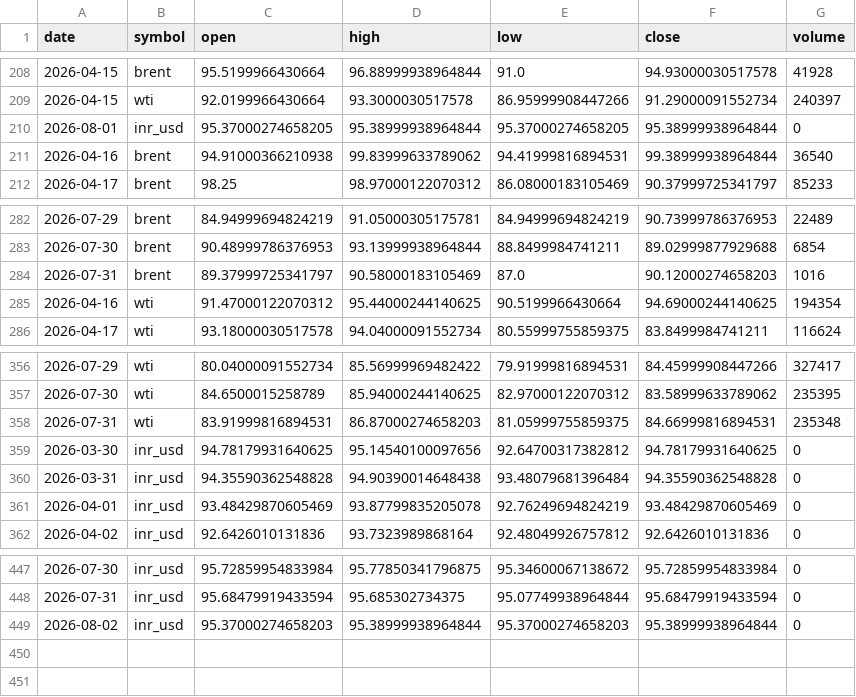
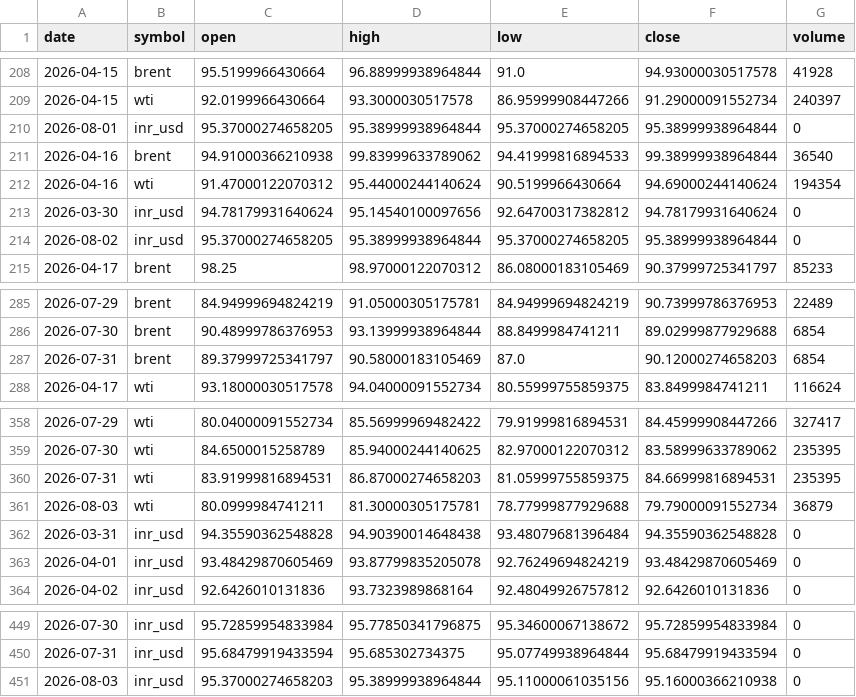
Before and after one commit to ImmadiVenkatesh/india-energy-dashboard, a CSV file: data/crude_benchmarks.csv, drawn as a sheet; only a part is shown, gaps mark what is left out.

```diff
--- a/data/crude_benchmarks.csv
+++ b/data/crude_benchmarks.csv
@@ -210,3 +210,6 @@ date,symbol,open,high,low,close,volume
 2026-08-01,inr_usd,95.37000274658205,95.38999938964844,95.37000274658205,95.38999938964844,0
-2026-04-16,brent,94.91000366210938,99.83999633789062,94.41999816894531,99.38999938964844,36540
+2026-04-16,brent,94.91000366210938,99.83999633789062,94.41999816894533,99.38999938964844,36540
+2026-04-16,wti,91.47000122070312,95.44000244140624,90.5199966430664,94.69000244140624,194354
+2026-03-30,inr_usd,94.78179931640624,95.14540100097656,92.64700317382812,94.78179931640624,0
+2026-08-02,inr_usd,95.37000274658205,95.38999938964844,95.37000274658205,95.38999938964844,0
 2026-04-17,brent,98.25,98.97000122070312,86.08000183105469,90.37999725341797,85233
@@ -283,4 +286,3 @@ date,symbol,open,high,low,close,volume
 2026-07-30,brent,90.48999786376953,93.13999938964844,88.8499984741211,89.02999877929688,6854
-2026-07-31,brent,89.37999725341797,90.58000183105469,87.0,90.12000274658203,1016
-2026-04-16,wti,91.47000122070312,95.44000244140625,90.5199966430664,94.69000244140625,194354
+2026-07-31,brent,89.37999725341797,90.58000183105469,87.0,90.12000274658203,6854
 2026-04-17,wti,93.18000030517578,94.04000091552734,80.55999755859375,83.8499984741211,116624
@@ -357,4 +359,4 @@ date,symbol,open,high,low,close,volume
 2026-07-30,wti,84.6500015258789,85.94000244140625,82.97000122070312,83.58999633789062,235395
-2026-07-31,wti,83.91999816894531,86.87000274658203,81.05999755859375,84.66999816894531,235348
-2026-03-30,inr_usd,94.78179931640625,95.14540100097656,92.64700317382812,94.78179931640625,0
+2026-07-31,wti,83.91999816894531,86.87000274658203,81.05999755859375,84.66999816894531,235395
+2026-08-03,wti,80.0999984741211,81.30000305175781,78.77999877929688,79.79000091552734,36879
 2026-03-31,inr_usd,94.35590362548828,94.90390014648438,93.48079681396484,94.35590362548828,0
@@ -448,2 +450,2 @@ date,symbol,open,high,low,close,volume
 2026-07-31,inr_usd,95.68479919433594,95.685302734375,95.07749938964844,95.68479919433594,0
-2026-08-02,inr_usd,95.37000274658203,95.38999938964844,95.37000274658203,95.38999938964844,0
+2026-08-03,inr_usd,95.37000274658203,95.38999938964844,95.11000061035156,95.16000366210938,0
```
Also changed, not shown: data/markets.csv, data/spr_history.csv, 7 other files.
